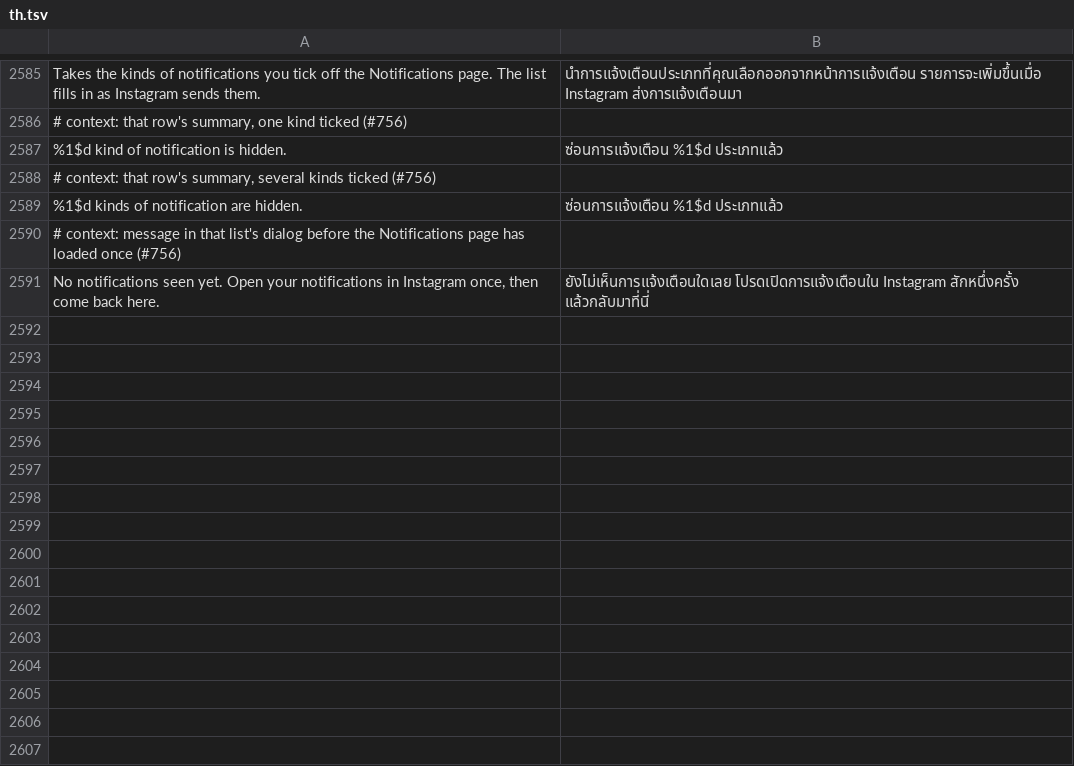
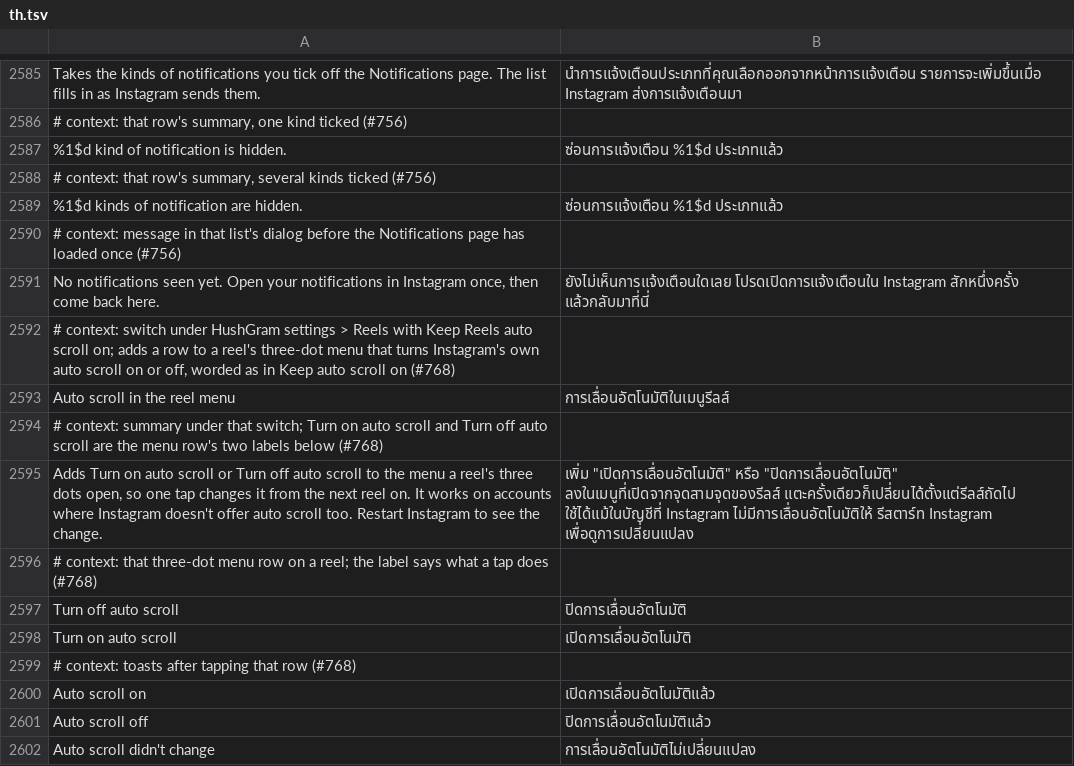
Before and after one commit to SysAdminDoc/HushGram, a TSV file: extensions/shared/library/src/main/l10n/th.tsv, drawn as a sheet; only a part is shown, gaps mark what is left out.

Commit message:
feat(reels): turn auto scroll on or off from a reel's menu
Auto scroll in the reel menu, under Move on when a reel ends, puts Turn
on auto scroll or Turn off auto scroll in a video reel's three-dot menu,
next to the other HushGram rows. On saves Move on when a reel ends, so
it works on accounts where Instagram has no auto scroll of its own. Off
saves it off and holds auto scroll off over Instagram's own on, which
the menu can't write, until Instagram's switch turns it on again or Move
on is turned on in the settings. The row follows the last answer, and it
stands down while HushGram is paused.

The hold is a saved flag kept out of backups, since it only mirrors a
tap. The other half of the report, settings reverting after turning on
both auto scroll switches, didn't reproduce: with the same switches the
Home header button and tap to pause stayed after restarts.

Refs #768

```diff
--- a/extensions/shared/library/src/main/l10n/th.tsv
+++ b/extensions/shared/library/src/main/l10n/th.tsv
@@ -2591 +2591,12 @@ Takes the kinds of notifications you tick off the Notifications page. The list f
 No notifications seen yet. Open your notifications in Instagram once, then come back here.	ยังไม่เห็นการแจ้งเตือนใดเลย โปรดเปิดการแจ้งเตือนใน Instagram สักหนึ่งครั้ง แล้วกลับมาที่นี่
+# context: switch under HushGram settings > Reels with Keep Reels auto scroll on; adds a row to a reel's three-dot menu that turns Instagram's own auto scroll on or off, worded as in Keep auto scroll on (#768)
+Auto scroll in the reel menu	การเลื่อนอัตโนมัติในเมนูรีลส์
+# context: summary under that switch; Turn on auto scroll and Turn off auto scroll are the menu row's two labels below (#768)
+Adds Turn on auto scroll or Turn off auto scroll to the menu a reel's three dots open, so one tap changes it from the next reel on. It works on accounts where Instagram doesn't offer auto scroll too. Restart Instagram to see the change.	เพิ่ม "เปิดการเลื่อนอัตโนมัติ" หรือ "ปิดการเลื่อนอัตโนมัติ" ลงในเมนูที่เปิดจากจุดสามจุดของรีลส์ แตะครั้งเดียวก็เปลี่ยนได้ตั้งแต่รีลส์ถัดไป ใช้ได้แม้ในบัญชีที่ Instagram ไม่มีการเลื่อนอัตโนมัติให้ รีสตาร์ท Instagram เพื่อดูการเปลี่ยนแปลง
+# context: that three-dot menu row on a reel; the label says what a tap does (#768)
+Turn off auto scroll	ปิดการเลื่อนอัตโนมัติ
+Turn on auto scroll	เปิดการเลื่อนอัตโนมัติ
+# context: toasts after tapping that row (#768)
+Auto scroll on	เปิดการเลื่อนอัตโนมัติแล้ว
+Auto scroll off	ปิดการเลื่อนอัตโนมัติแล้ว
+Auto scroll didn't change	การเลื่อนอัตโนมัติไม่เปลี่ยนแปลง
```
Also changed, not shown: extensions/shared/library/src/main/l10n/de.tsv, extensions/shared/library/src/main/l10n/es.tsv, 20 other files.
